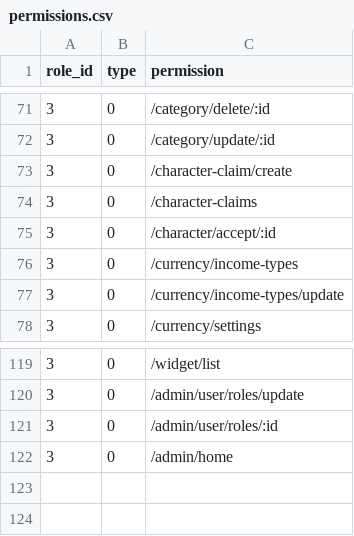
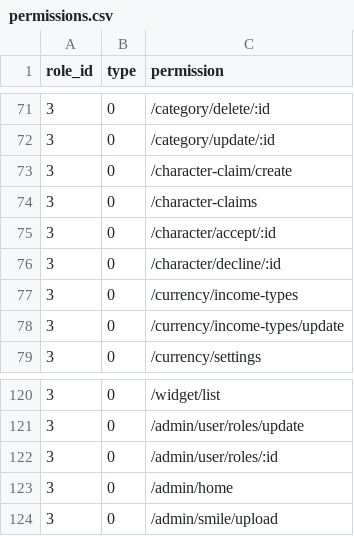
Before and after one commit to viper-f/cruce-backend, a CSV file: src/Install/permissions.csv, drawn as a sheet; only a part is shown, gaps mark what is left out.

Commit message:
smiles

```diff
--- a/src/Install/permissions.csv
+++ b/src/Install/permissions.csv
@@ -75,2 +75,3 @@ role_id,type,permission
 3,0,/character/accept/:id
+3,0,/character/decline/:id
 3,0,/currency/income-types
@@ -122 +123,2 @@ role_id,type,permission
 3,0,/admin/home
+3,0,/admin/smile/upload
```
Also changed, not shown: 2 other files.
